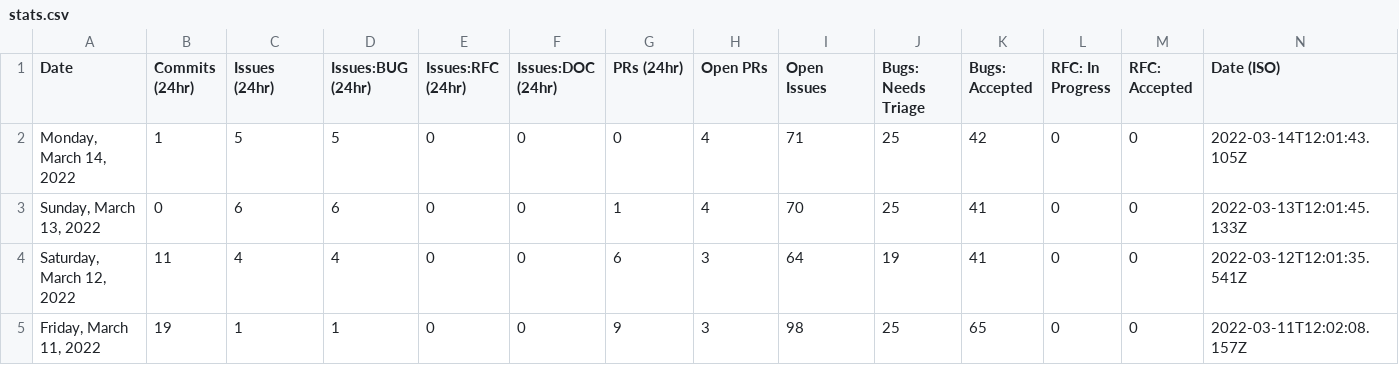
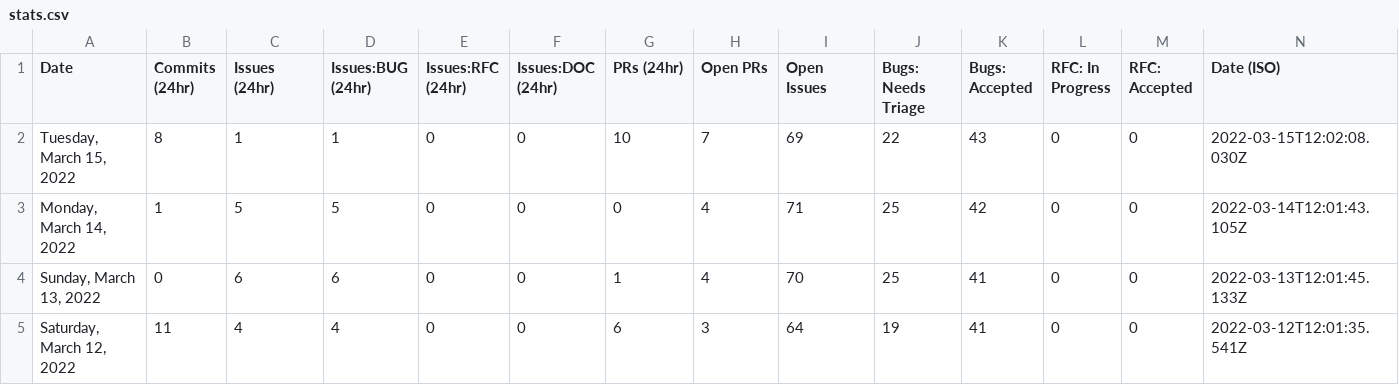
Before and after one commit to SiriousHunter/astro, a CSV file: stats/stats.csv, drawn as a sheet; only a part is shown; the shorter side is filled out with more unchanged rows; the diff names each change by its address in the sheet, - before the commit and + after, or states it on an @@ line.

```diff
--- a/stats/stats.csv
+++ b/stats/stats.csv
+row 2: Tuesday, March 15, 2022 | 8 | 1 | 1 | 0 | 0 | 10 | 7 | 69 | 22 | 43 | 0 | 0 | 2022-03-15T12:02:08.030Z
```
